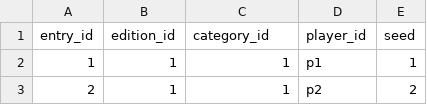
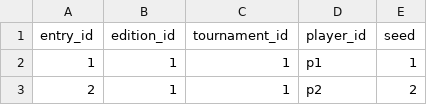
Before and after one commit to acarril/copa-olivar, a CSV file: data/entries.csv, drawn as a sheet; only a part is shown.

```diff
--- a/data/entries.csv
+++ b/data/entries.csv
@@ -1,2 +1,2 @@
-entry_id,edition_id,category_id,player_id,seed
+entry_id,edition_id,tournament_id,player_id,seed
 1,1,1,p1,1
```
Also changed, not shown: data/categories.csv, data/matches.csv, 11 other files.
